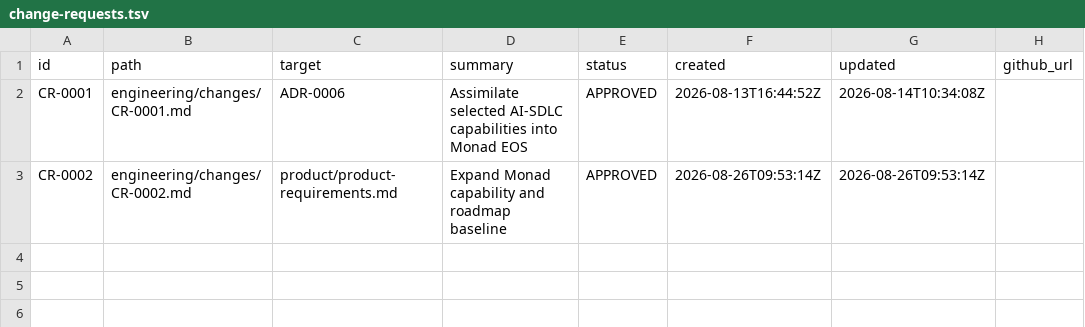
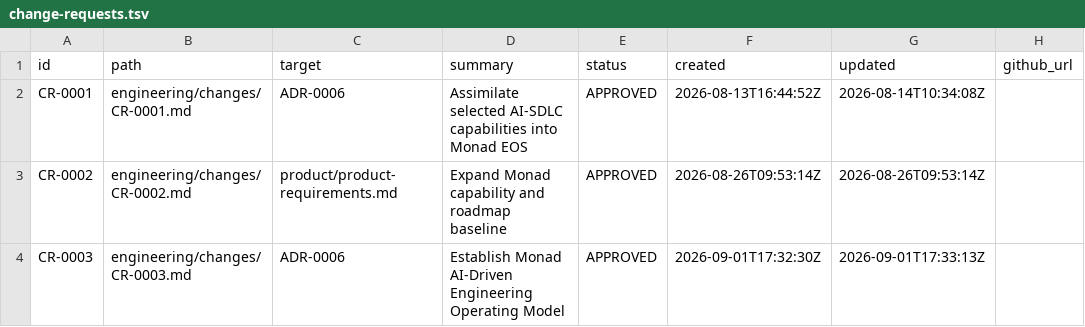
Before and after one commit to monad-framework/monad, a TSV file: .eos/change-requests.tsv, drawn as a sheet.

```diff
--- a/.eos/change-requests.tsv
+++ b/.eos/change-requests.tsv
@@ -3 +3,2 @@ CR-0001	engineering/changes/CR-0001.md	ADR-0006	Assimilate selected AI-SDLC capa
 CR-0002	engineering/changes/CR-0002.md	product/product-requirements.md	Expand Monad capability and roadmap baseline	APPROVED	2026-08-26T09:53:14Z	2026-08-26T09:53:14Z	
+CR-0003	engineering/changes/CR-0003.md	ADR-0006	Establish Monad AI-Driven Engineering Operating Model	APPROVED	2026-09-01T17:32:30Z	2026-09-01T17:33:13Z	
```
Also changed, not shown: .eos/decisions.tsv, .eos/evidence.tsv, 18 other files.
